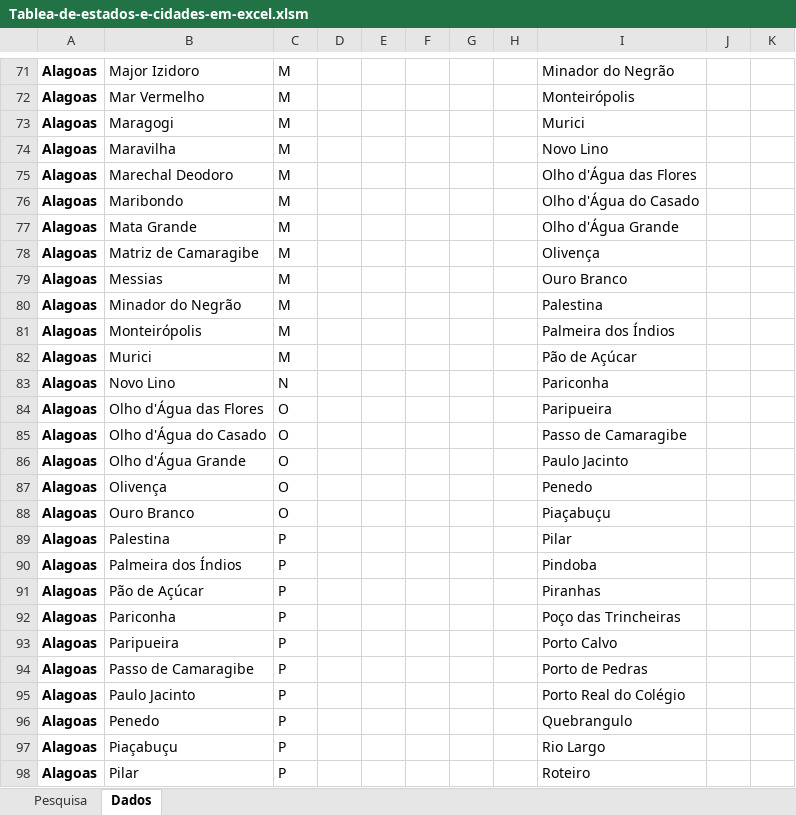
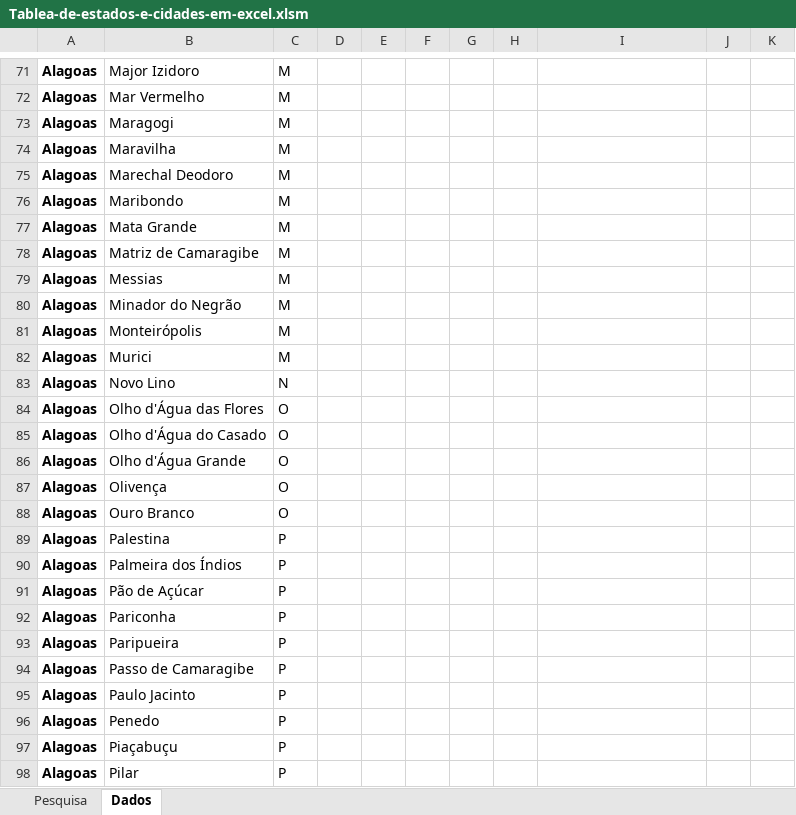
Before and after one commit to 3636-sergioharpazo/VBA_EXCEL_SISTEMA_DE_CADASTRO, an Excel workbook: Tablea-de-estados-e-cidades-em-excel.xlsm, sheet Dados, drawn as a sheet; only a part is shown, gaps mark what is left out; values as stored, in another font and other column widths than the file's, no borders; charts and pictures not drawn; the diff covers the shown part only; the diff names each change by its address in the sheet, - before the commit and + after, or states it on an @@ line.

```diff
--- a/Tablea-de-estados-e-cidades-em-excel.xlsm (sheet Dados)
+++ b/Tablea-de-estados-e-cidades-em-excel.xlsm (sheet Dados)
-I71: Minador do Negrão
+I71: (empty)
-I72: Monteirópolis
+I72: (empty)
-I73: Murici
+I73: (empty)
-I74: Novo Lino
+I74: (empty)
-I75: Olho d'Água das Flores
+I75: (empty)
-I76: Olho d'Água do Casado
+I76: (empty)
-I77: Olho d'Água Grande
+I77: (empty)
-I78: Olivença
+I78: (empty)
-I79: Ouro Branco
+I79: (empty)
-I80: Palestina
+I80: (empty)
-I81: Palmeira dos Índios
+I81: (empty)
-I82: Pão de Açúcar
+I82: (empty)
-I83: Pariconha
+I83: (empty)
-I84: Paripueira
+I84: (empty)
-I85: Passo de Camaragibe
+I85: (empty)
-I86: Paulo Jacinto
+I86: (empty)
-I87: Penedo
+I87: (empty)
-I88: Piaçabuçu
+I88: (empty)
-I89: Pilar
+I89: (empty)
-I90: Pindoba
+I90: (empty)
-I91: Piranhas
+I91: (empty)
-I92: Poço das Trincheiras
+I92: (empty)
-I93: Porto Calvo
+I93: (empty)
-I94: Porto de Pedras
+I94: (empty)
-I95: Porto Real do Colégio
+I95: (empty)
-I96: Quebrangulo
+I96: (empty)
-I97: Rio Largo
+I97: (empty)
-I98: Roteiro
+I98: (empty)
```
Also changed, not shown: 77 edited cells elsewhere in this sheet, charts or pictures.
